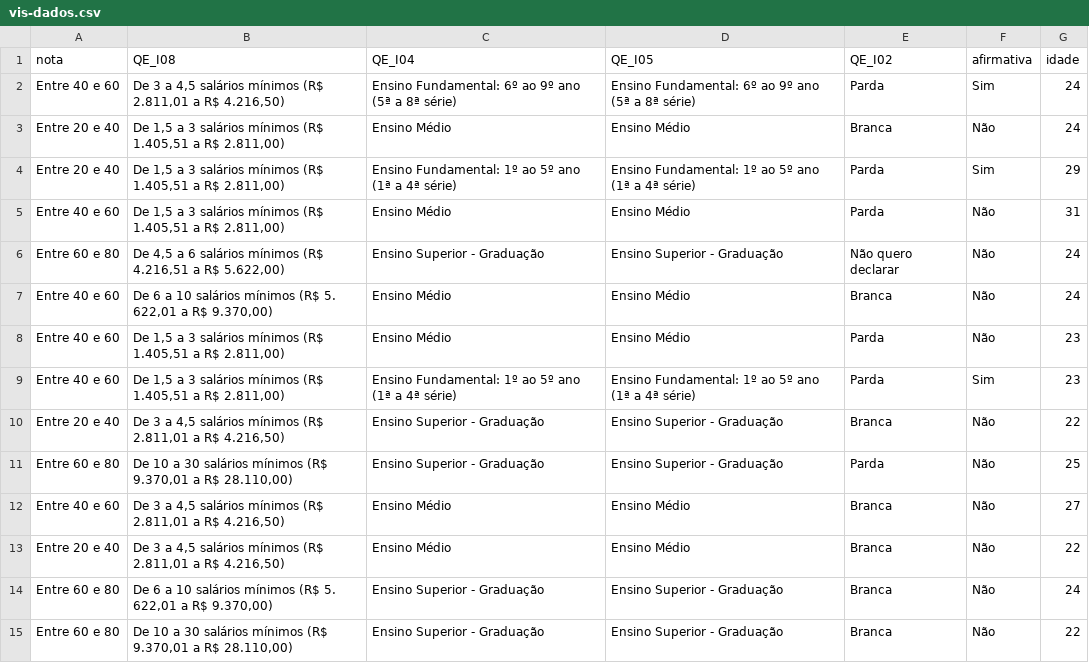
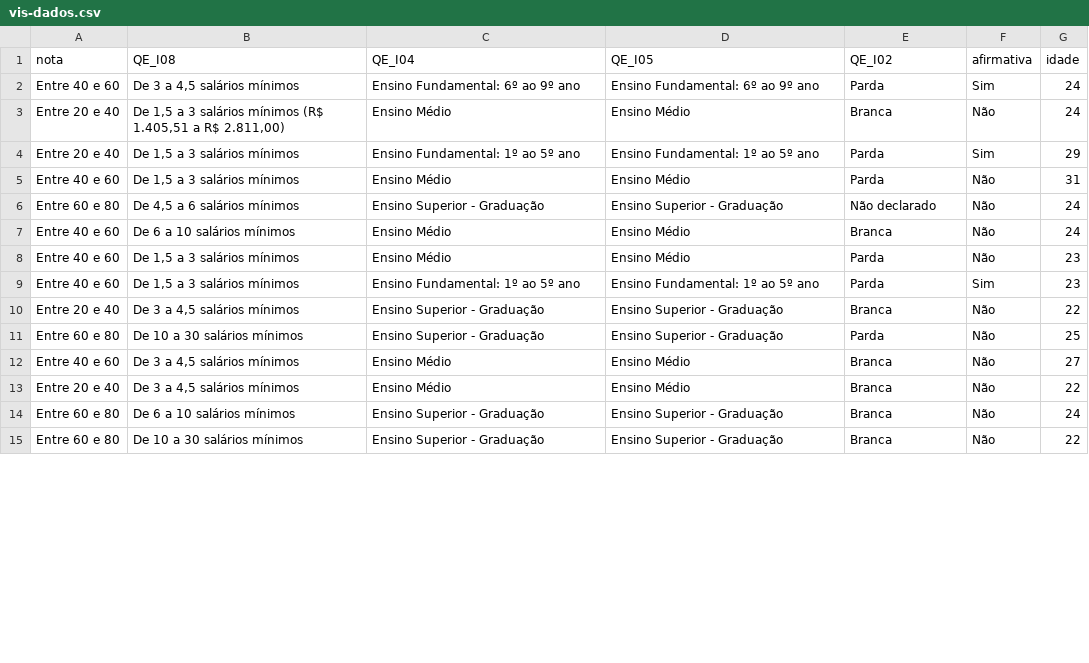
Before and after one commit to joseims/generals, a CSV file: vis-dados.csv, drawn as a sheet; only a part is shown; the diff covers the shown part only.

Commit message:
Update vis-dados.csv

```diff
--- a/vis-dados.csv
+++ b/vis-dados.csv
@@ -1,15 +1,15 @@
 nota,QE_I08,QE_I04,QE_I05,QE_I02,afirmativa,idade
-Entre 40 e 60,"De 3 a 4,5 salários mínimos (R$ 2.811,01 a R$ 4.216,50)",Ensino Fundamental: 6º ao 9º ano (5ª a 8ª série),Ensino Fundamental: 6º ao 9º ano (5ª a 8ª série),Parda,Sim,24
+Entre 40 e 60,"De 3 a 4,5 salários mínimos",Ensino Fundamental: 6º ao 9º ano,Ensino Fundamental: 6º ao 9º ano,Parda,Sim,24
 Entre 20 e 40,"De 1,5 a 3 salários mínimos (R$ 1.405,51 a R$ 2.811,00)",Ensino Médio,Ensino Médio,Branca,Não,24
-Entre 20 e 40,"De 1,5 a 3 salários mínimos (R$ 1.405,51 a R$ 2.811,00)",Ensino Fundamental: 1º ao 5º ano (1ª a 4ª série),Ensino Fundamental: 1º ao 5º ano (1ª a 4ª série),Parda,Sim,29
-Entre 40 e 60,"De 1,5 a 3 salários mínimos (R$ 1.405,51 a R$ 2.811,00)",Ensino Médio,Ensino Médio,Parda,Não,31
-Entre 60 e 80,"De 4,5 a 6 salários mínimos (R$ 4.216,51 a R$ 5.622,00)",Ensino Superior - Graduação,Ensino Superior - Graduação,Não quero declarar,Não,24
-Entre 40 e 60,"De 6 a 10 salários mínimos (R$ 5. 622,01 a R$ 9.370,00)",Ensino Médio,Ensino Médio,Branca,Não,24
-Entre 40 e 60,"De 1,5 a 3 salários mínimos (R$ 1.405,51 a R$ 2.811,00)",Ensino Médio,Ensino Médio,Parda,Não,23
-Entre 40 e 60,"De 1,5 a 3 salários mínimos (R$ 1.405,51 a R$ 2.811,00)",Ensino Fundamental: 1º ao 5º ano (1ª a 4ª série),Ensino Fundamental: 1º ao 5º ano (1ª a 4ª série),Parda,Sim,23
-Entre 20 e 40,"De 3 a 4,5 salários mínimos (R$ 2.811,01 a R$ 4.216,50)",Ensino Superior - Graduação,Ensino Superior - Graduação,Branca,Não,22
-Entre 60 e 80,"De 10 a 30 salários mínimos (R$ 9.370,01 a R$ 28.110,00)",Ensino Superior - Graduação,Ensino Superior - Graduação,Parda,Não,25
-Entre 40 e 60,"De 3 a 4,5 salários mínimos (R$ 2.811,01 a R$ 4.216,50)",Ensino Médio,Ensino Médio,Branca,Não,27
-Entre 20 e 40,"De 3 a 4,5 salários mínimos (R$ 2.811,01 a R$ 4.216,50)",Ensino Médio,Ensino Médio,Branca,Não,22
-Entre 60 e 80,"De 6 a 10 salários mínimos (R$ 5. 622,01 a R$ 9.370,00)",Ensino Superior - Graduação,Ensino Superior - Graduação,Branca,Não,24
-Entre 60 e 80,"De 10 a 30 salários mínimos (R$ 9.370,01 a R$ 28.110,00)",Ensino Superior - Graduação,Ensino Superior - Graduação,Branca,Não,22
+Entre 20 e 40,"De 1,5 a 3 salários mínimos",Ensino Fundamental: 1º ao 5º ano,Ensino Fundamental: 1º ao 5º ano,Parda,Sim,29
+Entre 40 e 60,"De 1,5 a 3 salários mínimos",Ensino Médio,Ensino Médio,Parda,Não,31
+Entre 60 e 80,"De 4,5 a 6 salários mínimos",Ensino Superior - Graduação,Ensino Superior - Graduação,Não declarado,Não,24
+Entre 40 e 60,De 6 a 10 salários mínimos,Ensino Médio,Ensino Médio,Branca,Não,24
+Entre 40 e 60,"De 1,5 a 3 salários mínimos",Ensino Médio,Ensino Médio,Parda,Não,23
+Entre 40 e 60,"De 1,5 a 3 salários mínimos",Ensino Fundamental: 1º ao 5º ano,Ensino Fundamental: 1º ao 5º ano,Parda,Sim,23
+Entre 20 e 40,"De 3 a 4,5 salários mínimos",Ensino Superior - Graduação,Ensino Superior - Graduação,Branca,Não,22
+Entre 60 e 80,De 10 a 30 salários mínimos,Ensino Superior - Graduação,Ensino Superior - Graduação,Parda,Não,25
+Entre 40 e 60,"De 3 a 4,5 salários mínimos",Ensino Médio,Ensino Médio,Branca,Não,27
+Entre 20 e 40,"De 3 a 4,5 salários mínimos",Ensino Médio,Ensino Médio,Branca,Não,22
+Entre 60 e 80,De 6 a 10 salários mínimos,Ensino Superior - Graduação,Ensino Superior - Graduação,Branca,Não,24
+Entre 60 e 80,De 10 a 30 salários mínimos,Ensino Superior - Graduação,Ensino Superior - Graduação,Branca,Não,22
```
Also changed, not shown: 67 edited cells elsewhere in this file.
